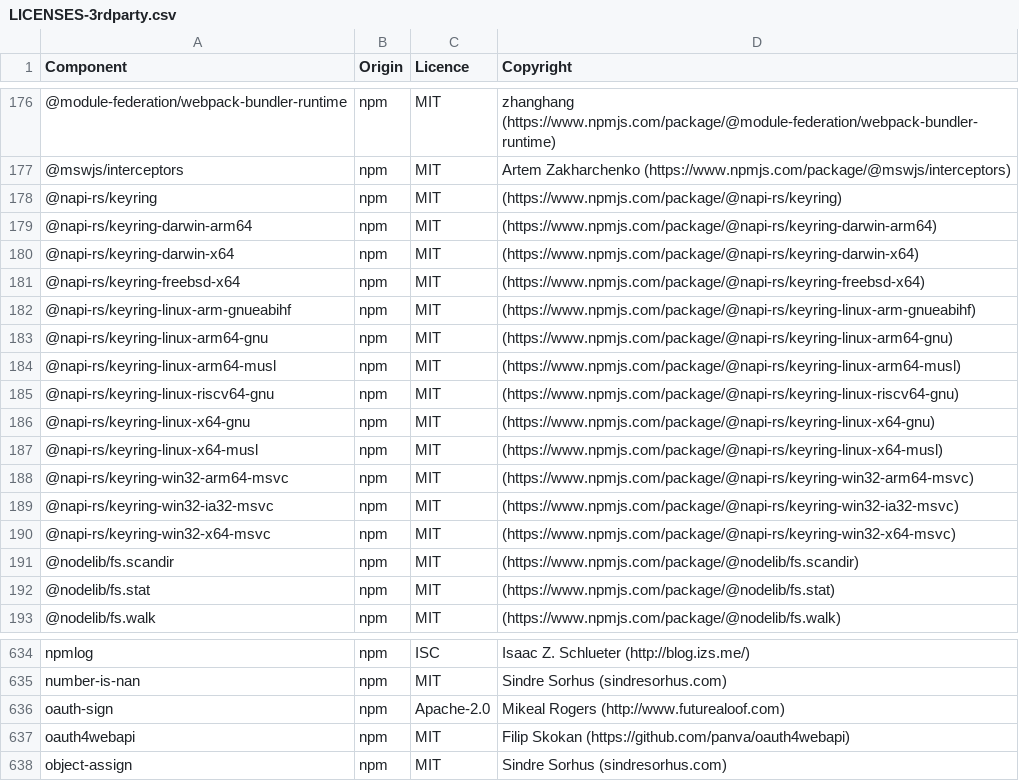
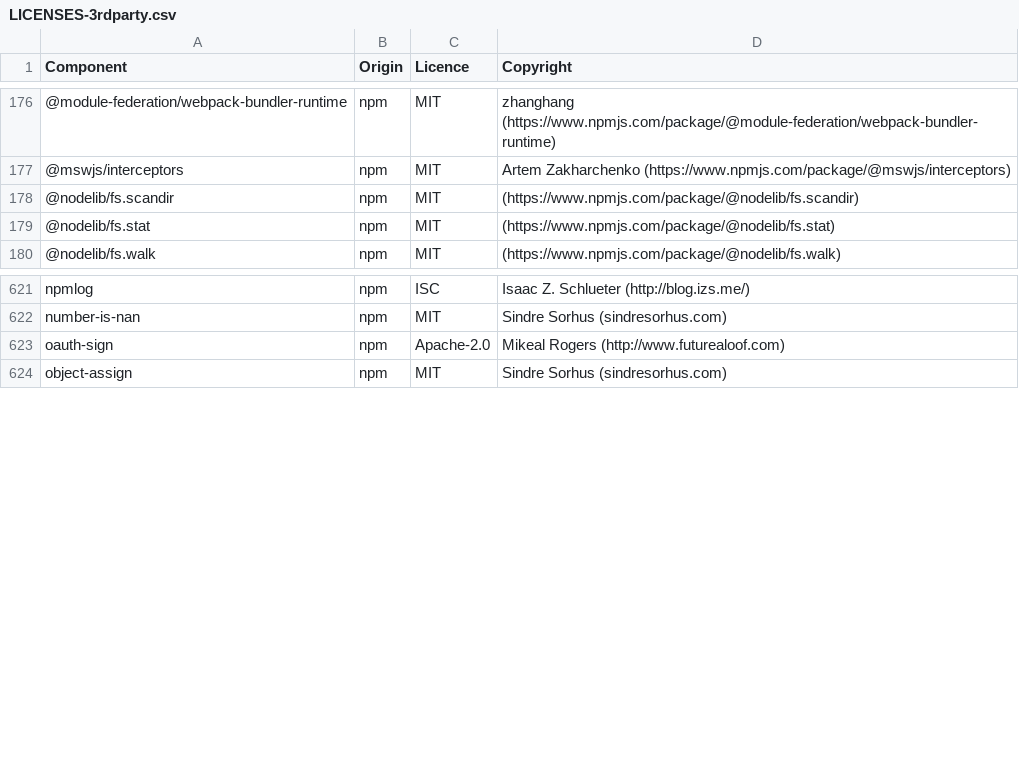
Before and after one commit to DataDog/build-plugins, a CSV file: LICENSES-3rdparty.csv, drawn as a sheet; only a part is shown, gaps mark what is left out.

Commit message:
Remove OAuth from dev server, use DD_OAUTH_ACCESS_TOKEN instead

```diff
--- a/LICENSES-3rdparty.csv
+++ b/LICENSES-3rdparty.csv
@@ -177,15 +177,2 @@ Component,Origin,Licence,Copyright
 @mswjs/interceptors,npm,MIT,Artem Zakharchenko (https://www.npmjs.com/package/@mswjs/interceptors)
-@napi-rs/keyring,npm,MIT,(https://www.npmjs.com/package/@napi-rs/keyring)
-@napi-rs/keyring-darwin-arm64,npm,MIT,(https://www.npmjs.com/package/@napi-rs/keyring-darwin-arm64)
-@napi-rs/keyring-darwin-x64,npm,MIT,(https://www.npmjs.com/package/@napi-rs/keyring-darwin-x64)
-@napi-rs/keyring-freebsd-x64,npm,MIT,(https://www.npmjs.com/package/@napi-rs/keyring-freebsd-x64)
-@napi-rs/keyring-linux-arm-gnueabihf,npm,MIT,(https://www.npmjs.com/package/@napi-rs/keyring-linux-arm-gnueabihf)
-@napi-rs/keyring-linux-arm64-gnu,npm,MIT,(https://www.npmjs.com/package/@napi-rs/keyring-linux-arm64-gnu)
-@napi-rs/keyring-linux-arm64-musl,npm,MIT,(https://www.npmjs.com/package/@napi-rs/keyring-linux-arm64-musl)
-@napi-rs/keyring-linux-riscv64-gnu,npm,MIT,(https://www.npmjs.com/package/@napi-rs/keyring-linux-riscv64-gnu)
-@napi-rs/keyring-linux-x64-gnu,npm,MIT,(https://www.npmjs.com/package/@napi-rs/keyring-linux-x64-gnu)
-@napi-rs/keyring-linux-x64-musl,npm,MIT,(https://www.npmjs.com/package/@napi-rs/keyring-linux-x64-musl)
-@napi-rs/keyring-win32-arm64-msvc,npm,MIT,(https://www.npmjs.com/package/@napi-rs/keyring-win32-arm64-msvc)
-@napi-rs/keyring-win32-ia32-msvc,npm,MIT,(https://www.npmjs.com/package/@napi-rs/keyring-win32-ia32-msvc)
-@napi-rs/keyring-win32-x64-msvc,npm,MIT,(https://www.npmjs.com/package/@napi-rs/keyring-win32-x64-msvc)
 @nodelib/fs.scandir,npm,MIT,(https://www.npmjs.com/package/@nodelib/fs.scandir)
@@ -636,3 +623,2 @@ number-is-nan,npm,MIT,Sindre Sorhus (sindresorhus.com)
 oauth-sign,npm,Apache-2.0,Mikeal Rogers (http://www.futurealoof.com)
-oauth4webapi,npm,MIT,Filip Skokan (https://github.com/panva/oauth4webapi)
 object-assign,npm,MIT,Sindre Sorhus (sindresorhus.com)
```
Also changed, not shown: 37 other files.
